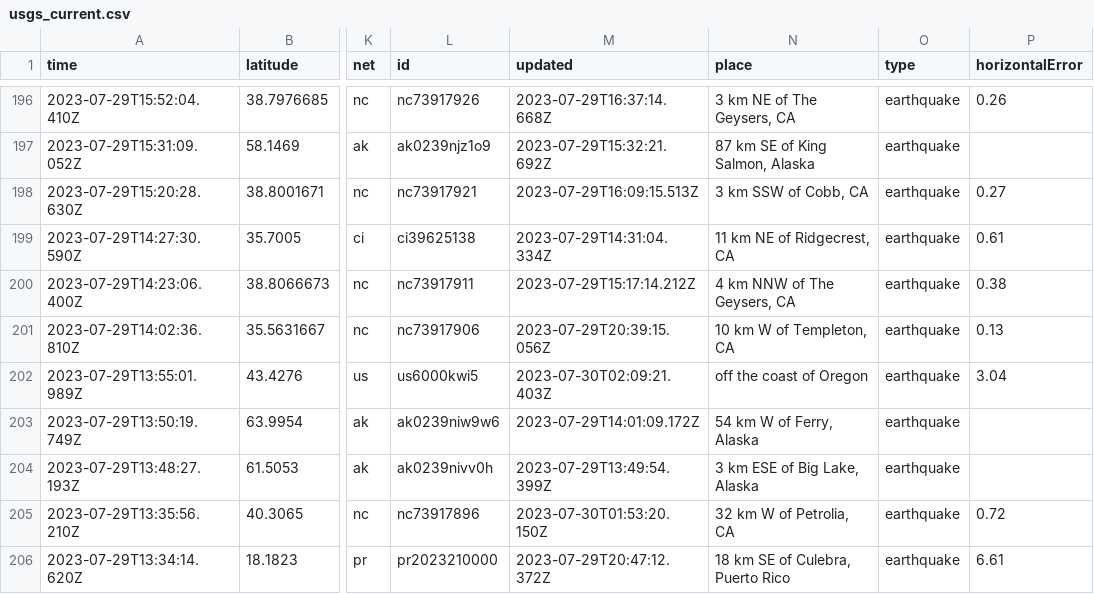
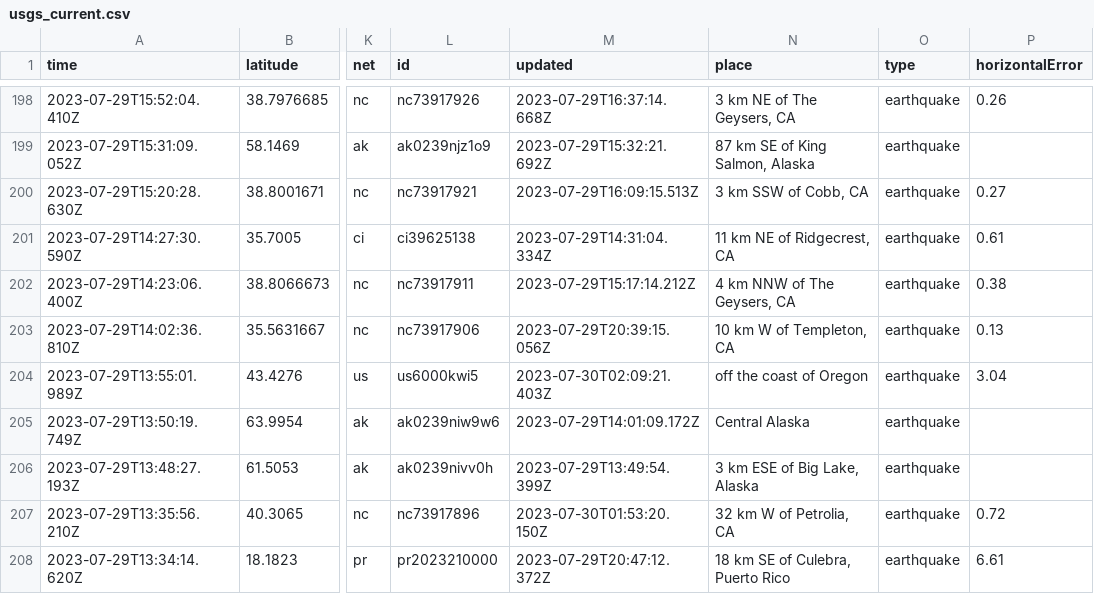
Before and after one commit to sabrinamochi/github-actions, a CSV file: usgs_current.csv, drawn as a sheet; only a part is shown, gaps mark what is left out; addresses are those after the commit; the diff covers the shown part only; the diff names each change by its address in the sheet, - before the commit and + after, or states it on an @@ line.

```diff
--- a/usgs_current.csv
+++ b/usgs_current.csv
-N205 (place): 54 km W of Ferry, Alaska
+N205 (place): Central Alaska
```
Also changed, not shown: 2 added rows, 3 removed rows and 29 edited cells elsewhere in this file.
